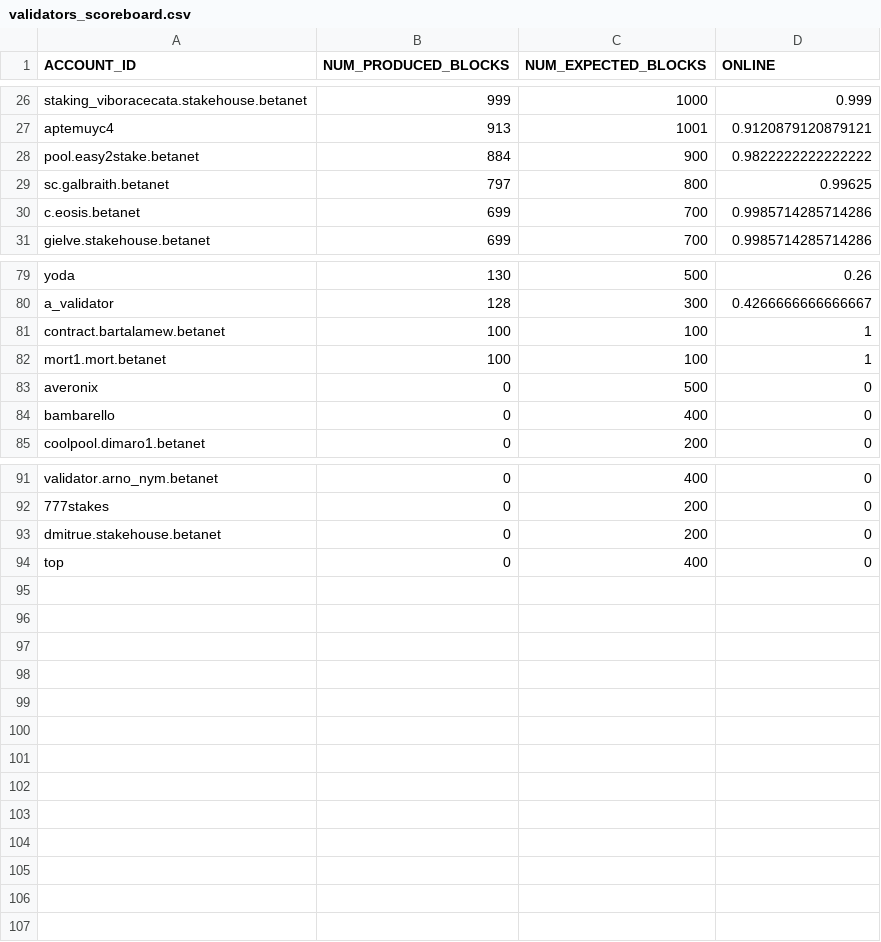
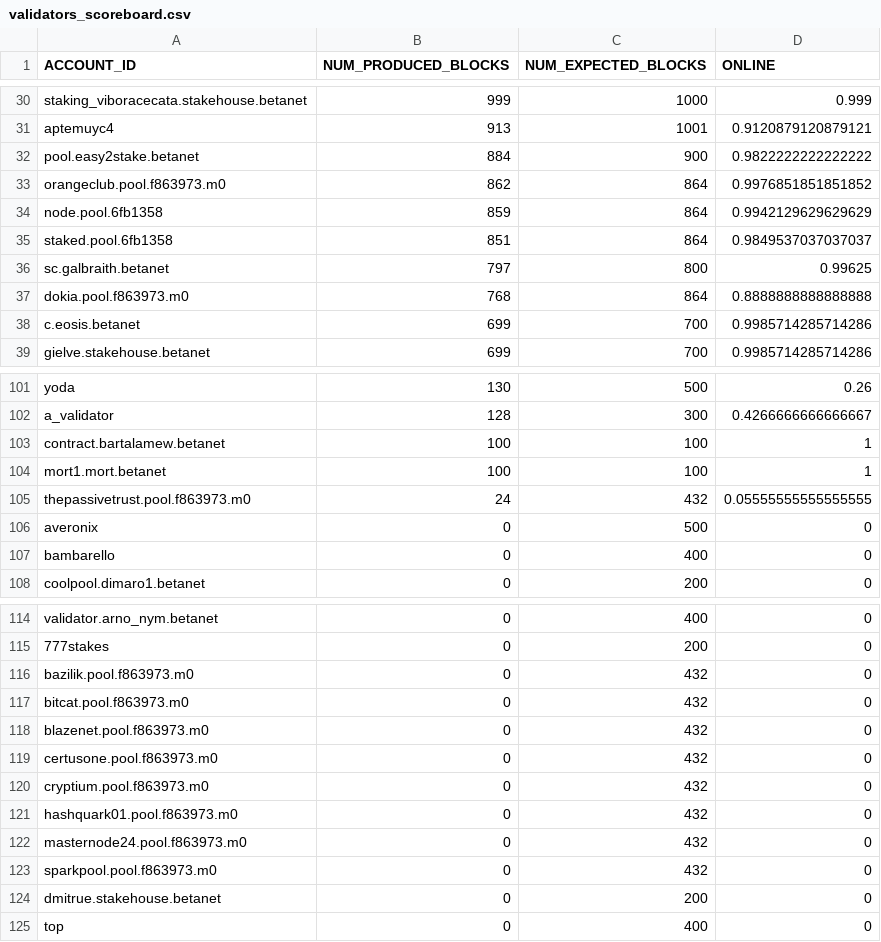
Before and after one commit to near-guildnet/near-validators-scoreboard, a CSV file: validators_scoreboard.csv, drawn as a sheet; only a part is shown, gaps mark what is left out; the diff covers the shown part only; the diff names each change by its address in the sheet, - before the commit and + after, or states it on an @@ line.

```diff
--- a/validators_scoreboard.csv
+++ b/validators_scoreboard.csv
+row 33: orangeclub.pool.f863973.m0 | 862 | 864 | 0.9976851851851852
+row 34: node.pool.6fb1358 | 859 | 864 | 0.9942129629629629
+row 35: staked.pool.6fb1358 | 851 | 864 | 0.9849537037037037
+row 37: dokia.pool.f863973.m0 | 768 | 864 | 0.8888888888888888
+row 105: thepassivetrust.pool.f863973.m0 | 24 | 432 | 0.05555555555555555
+row 116: bazilik.pool.f863973.m0 | 0 | 432 | 0
+row 117: bitcat.pool.f863973.m0 | 0 | 432 | 0
+row 118: blazenet.pool.f863973.m0 | 0 | 432 | 0
+row 119: certusone.pool.f863973.m0 | 0 | 432 | 0
+row 120: cryptium.pool.f863973.m0 | 0 | 432 | 0
+row 121: hashquark01.pool.f863973.m0 | 0 | 432 | 0
+row 122: masternode24.pool.f863973.m0 | 0 | 432 | 0
+row 123: sparkpool.pool.f863973.m0 | 0 | 432 | 0
```
Also changed, not shown: 18 added rows elsewhere in this file, 2 other files.
